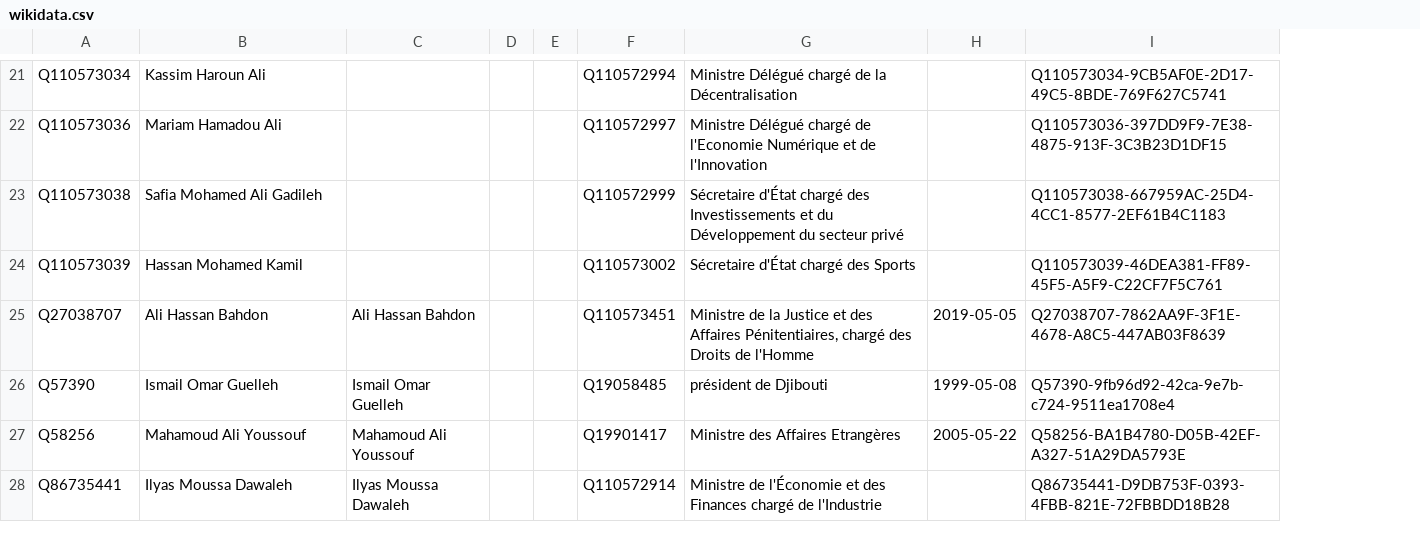
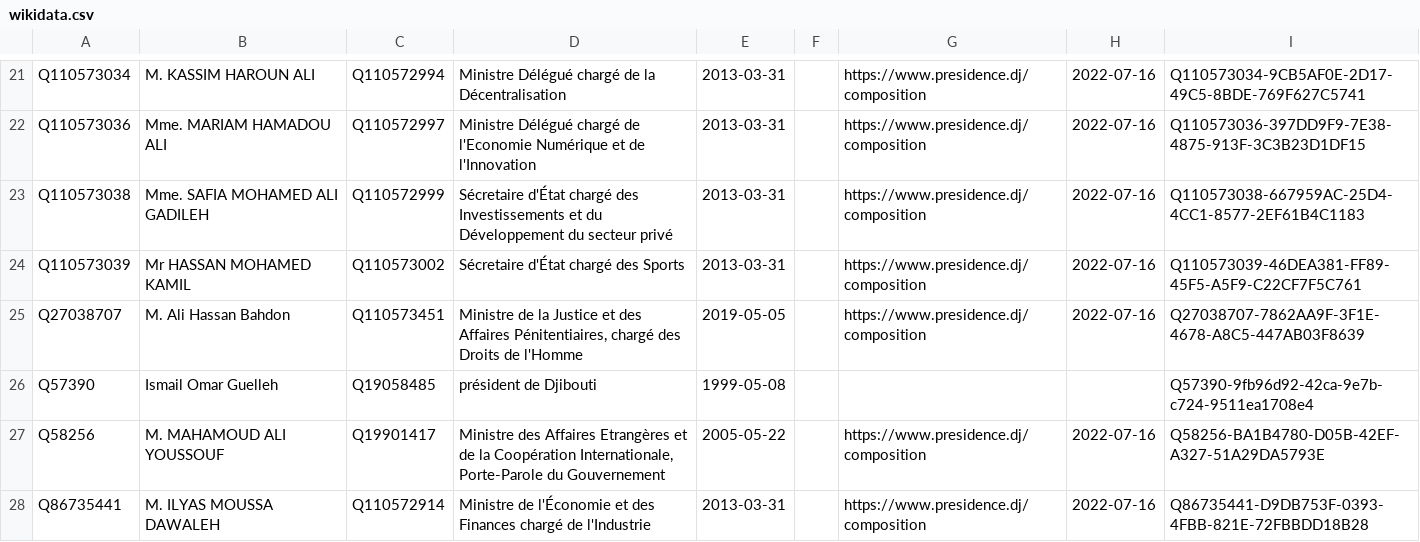
Before and after one commit to every-politician-scrapers/djibouti-ministers, a CSV file: sources/official/wikidata.csv, drawn as a sheet; only a part is shown, gaps mark what is left out; removed rows and columns are numbered as before the commit, all else as after; the diff covers the shown part only; the diff names each change by its address in the sheet, - before the commit and + after, or states it on an @@ line.

```diff
--- a/sources/official/wikidata.csv
+++ b/sources/official/wikidata.csv
-column C, rows 25-28: Ali Hassan Bahdon | Ismail Omar Guelleh | Mahamoud Ali Youssouf | Ilyas Moussa Dawaleh
-column D, empty
-column E, empty
+column E, rows 21-28: 2013-03-31 | 2013-03-31 | 2013-03-31 | 2013-03-31 | 2019-05-05 | 1999-05-08 | 2005-05-22 | 2013-03-31
+column F, empty
+column G, rows 21-28: https://www.presidence.dj/composition | https://www.presidence.dj/composition | https://www.presidence.dj/composition | https://www.presidence.dj/composition | https://www.presidence.dj/composition |  | https://www.presidence.dj/composition | https://www.presidence.dj/composition
-B21: Kassim Haroun Ali
+B21: M. KASSIM HAROUN ALI
-H21:H24: (empty)
+H21:H24: 2022-07-16
-B22: Mariam Hamadou Ali
+B22: Mme. MARIAM HAMADOU ALI
-B23: Safia Mohamed Ali Gadileh
+B23: Mme. SAFIA MOHAMED ALI GADILEH
-B24: Hassan Mohamed Kamil
+B24: Mr HASSAN MOHAMED KAMIL
-B25: Ali Hassan Bahdon
+B25: M. Ali Hassan Bahdon
-H25: 2019-05-05
+H25: 2022-07-16
-H26: 1999-05-08
+H26: (empty)
-B27: Mahamoud Ali Youssouf
+B27: M. MAHAMOUD ALI YOUSSOUF
-D27: …Affaires Etrangères
+D27: …Affaires Etrangères et de la Coopération Internationale, Porte-Parole du Gouvernement
-H27: 2005-05-22
+H27: 2022-07-16
-B28: Ilyas Moussa Dawaleh
+B28: M. ILYAS MOUSSA DAWALEH
-H28: (empty)
+H28: 2022-07-16
```
Also changed, not shown: 1 added row, 1 removed row and 41 edited cells elsewhere in this file, sources/official/scraped.csv, 10 other files.
